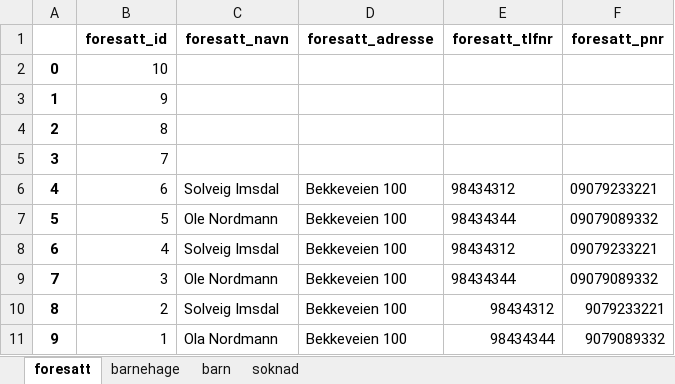
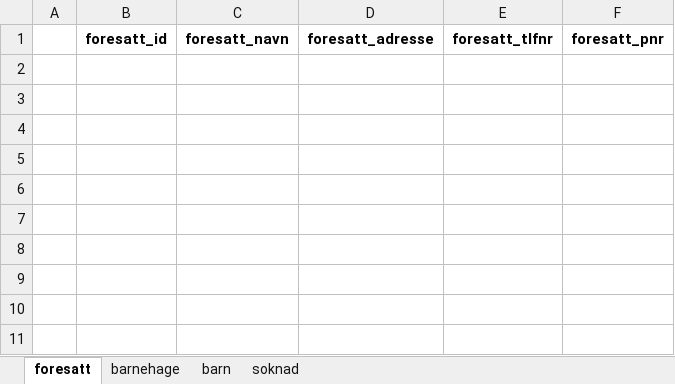
Before and after one commit to abokormahamed/IS-114-OBLIG-5, an Excel workbook: barnehage/kgdata.xlsx, sheet foresatt, drawn as a sheet; values as stored, in another font and other column widths than the file's, no borders; the diff names each change by its address in the sheet, - before the commit and + after, or states it on an @@ line.

```diff
--- a/barnehage/kgdata.xlsx (sheet foresatt)
+++ b/barnehage/kgdata.xlsx (sheet foresatt)
-row 2: 0 | 10
-row 3: 1 | 9
-row 4: 2 | 8
-row 5: 3 | 7
-row 6: 4 | 6 | Solveig Imsdal | Bekkeveien 100 | 98434312 | 09079233221
-row 7: 5 | 5 | Ole Nordmann | Bekkeveien 100 | 98434344 | 09079089332
-row 8: 6 | 4 | Solveig Imsdal | Bekkeveien 100 | 98434312 | 09079233221
-row 9: 7 | 3 | Ole Nordmann | Bekkeveien 100 | 98434344 | 09079089332
-row 10: 8 | 2 | Solveig Imsdal | Bekkeveien 100 | 98434312 | 9079233221
-row 11: 9 | 1 | Ola Nordmann | Bekkeveien 100 | 98434344 | 9079089332
```
Also changed, not shown: sheet soknad, sheet barn, 3 other files.
